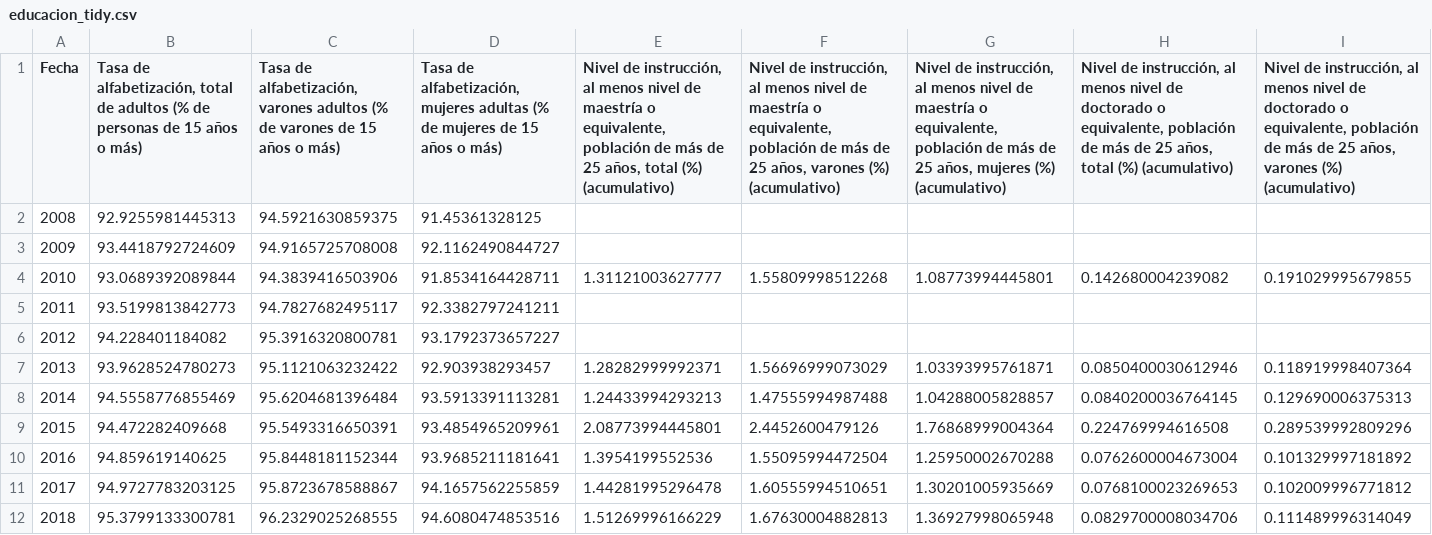
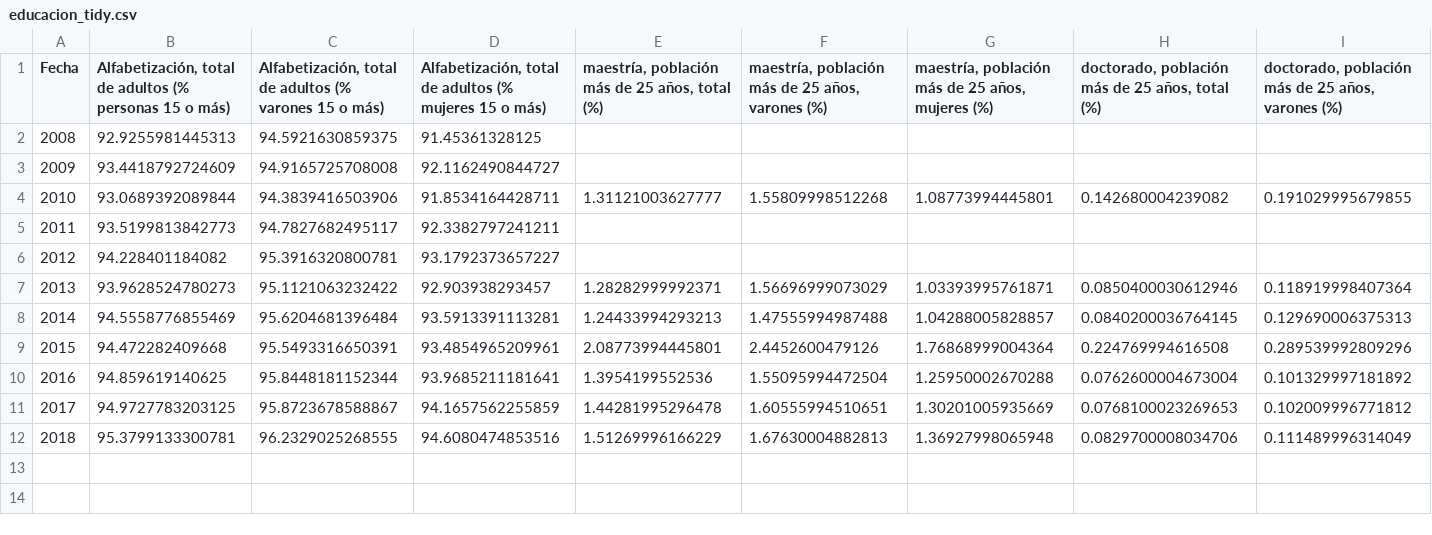
Before and after one commit to ibsanmorales/Proyecto-final-IngCaract, a CSV file: tidy_data/educacion_tidy.csv, drawn as a sheet; only a part is shown; the diff covers the shown part only; the diff names each change by its address in the sheet, - before the commit and + after, or states it on an @@ line.

```diff
--- a/tidy_data/educacion_tidy.csv
+++ b/tidy_data/educacion_tidy.csv
-B1: Tasa de alfabetización, total de adultos (% de personas de 15 años o más)
+B1: Alfabetización, total de adultos (% personas 15 o más)
-C1: Tasa de alfabetización, varones adultos (% de varones de 15 años o más)
+C1: Alfabetización, total de adultos (% varones 15 o más)
-D1: Tasa de alfabetización, mujeres adultas (% de mujeres de 15 años o más)
+D1: Alfabetización, total de adultos (% mujeres 15 o más)
-E1: Nivel de instrucción, al menos nivel de maestría o equivalente, población de más de 25 años, total (%) (acumulativo)
+E1: maestría, población más de 25 años, total (%)
-F1: Nivel de instrucción, al menos nivel de maestría o equivalente, población de más de 25 años, varones (%) (acumulativo)
+F1: maestría, población más de 25 años, varones (%)
-G1: Nivel de instrucción, al menos nivel de maestría o equivalente, población de más de 25 años, mujeres (%) (acumulativo)
+G1: maestría, población más de 25 años, mujeres (%)
-H1: Nivel de instrucción, al menos nivel de doctorado o equivalente, población de más de 25 años, total (%) (acumulativo)
+H1: doctorado, población más de 25 años, total (%)
-I1: Nivel de instrucción, al menos nivel de doctorado o equivalente, población de más de 25 años, varones (%) (acumulativo)
+I1: doctorado, población más de 25 años, varones (%)
```
Also changed, not shown: 3 edited cells elsewhere in this file, tidy_data/presupuesto_tidy.csv, 4 other files.
